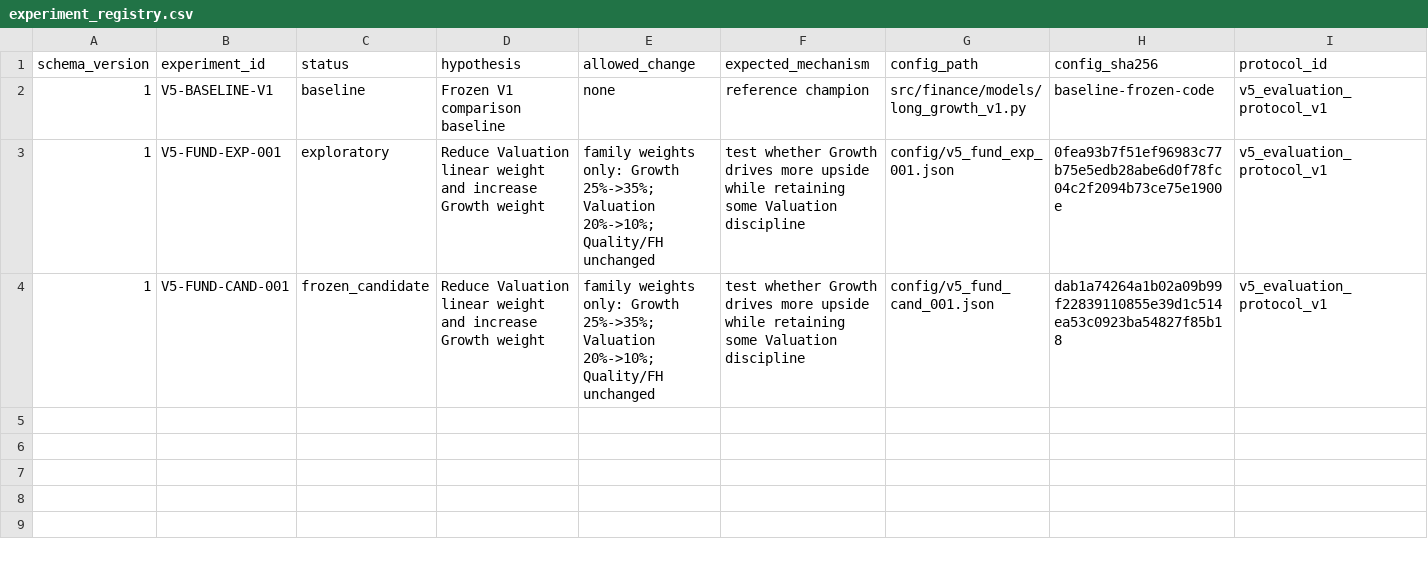
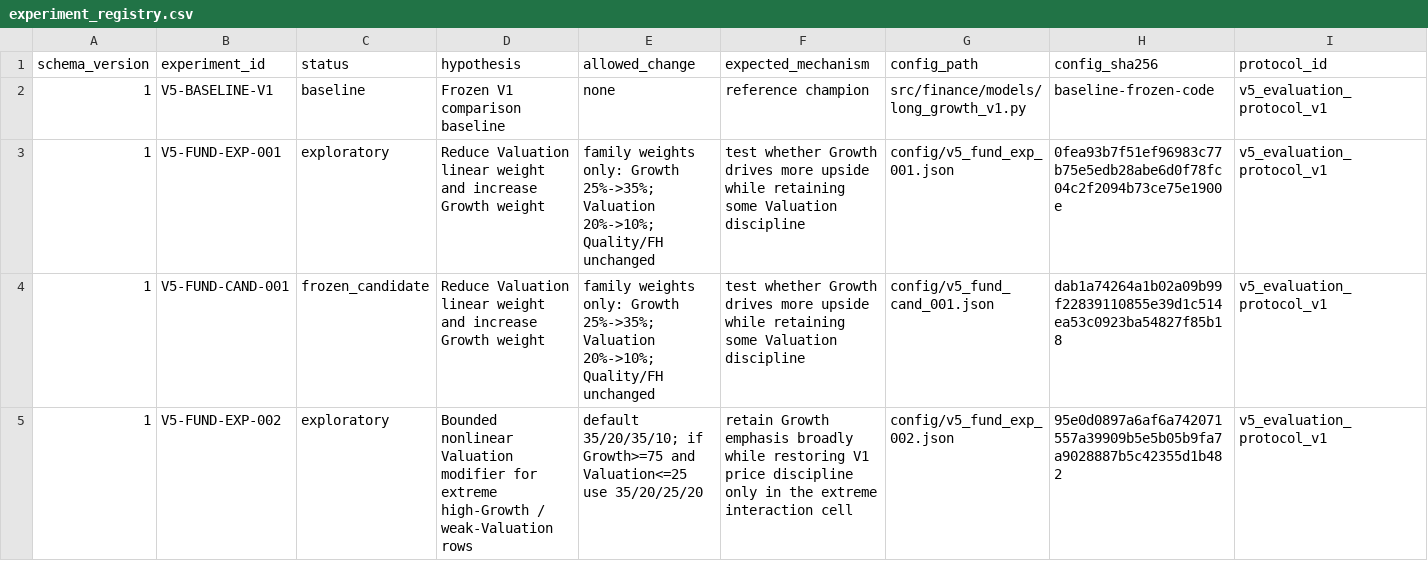
Before and after one commit to Rmarsden89/finance, a CSV file: reports/v5/experiment_registry.csv, drawn as a sheet; only a part is shown; rows hold the shown columns only; the diff names each change by its address in the sheet, - before the commit and + after, or states it on an @@ line.

Commit message:
Issue #47: register nonlinear valuation exploratory experiment

```diff
--- a/reports/v5/experiment_registry.csv
+++ b/reports/v5/experiment_registry.csv
+row 5: 1 | V5-FUND-EXP-002 | exploratory | Bounded nonlinear Valuation modifier for extreme high-Growth / weak-Valuation rows | default 35/20/35/10; if Growth>=75 and Valuation<=25 use 35/20/25/20 | retain Growth emphasis broadly while restoring V1 price discipline only in the extreme interaction cell | config/v5_fund_exp_002.json | 95e0d0897a6af6a742071557a39909b5e5b05b9fa7a9028887b5c42355d1b482 | v5_evaluation_protocol_v1
```
